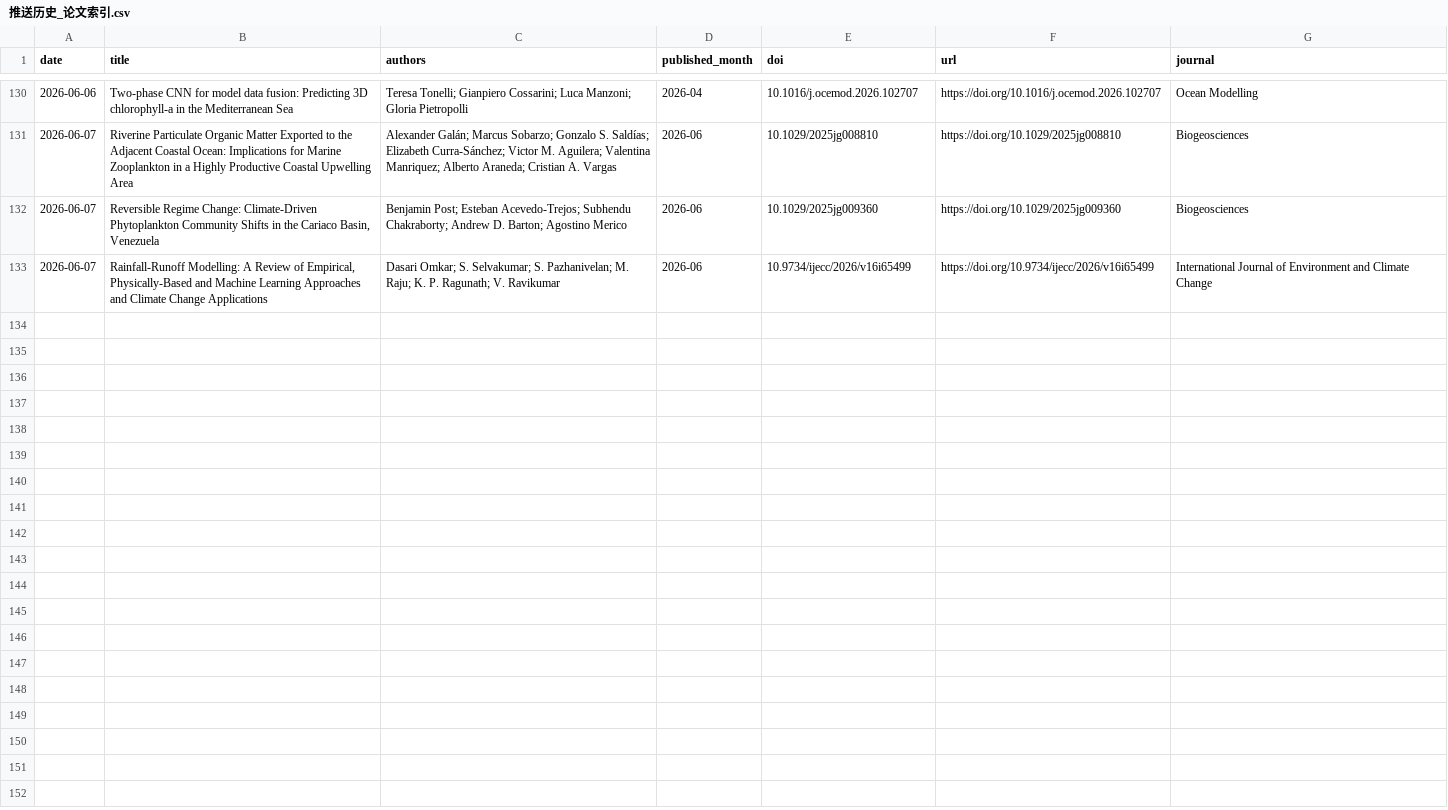
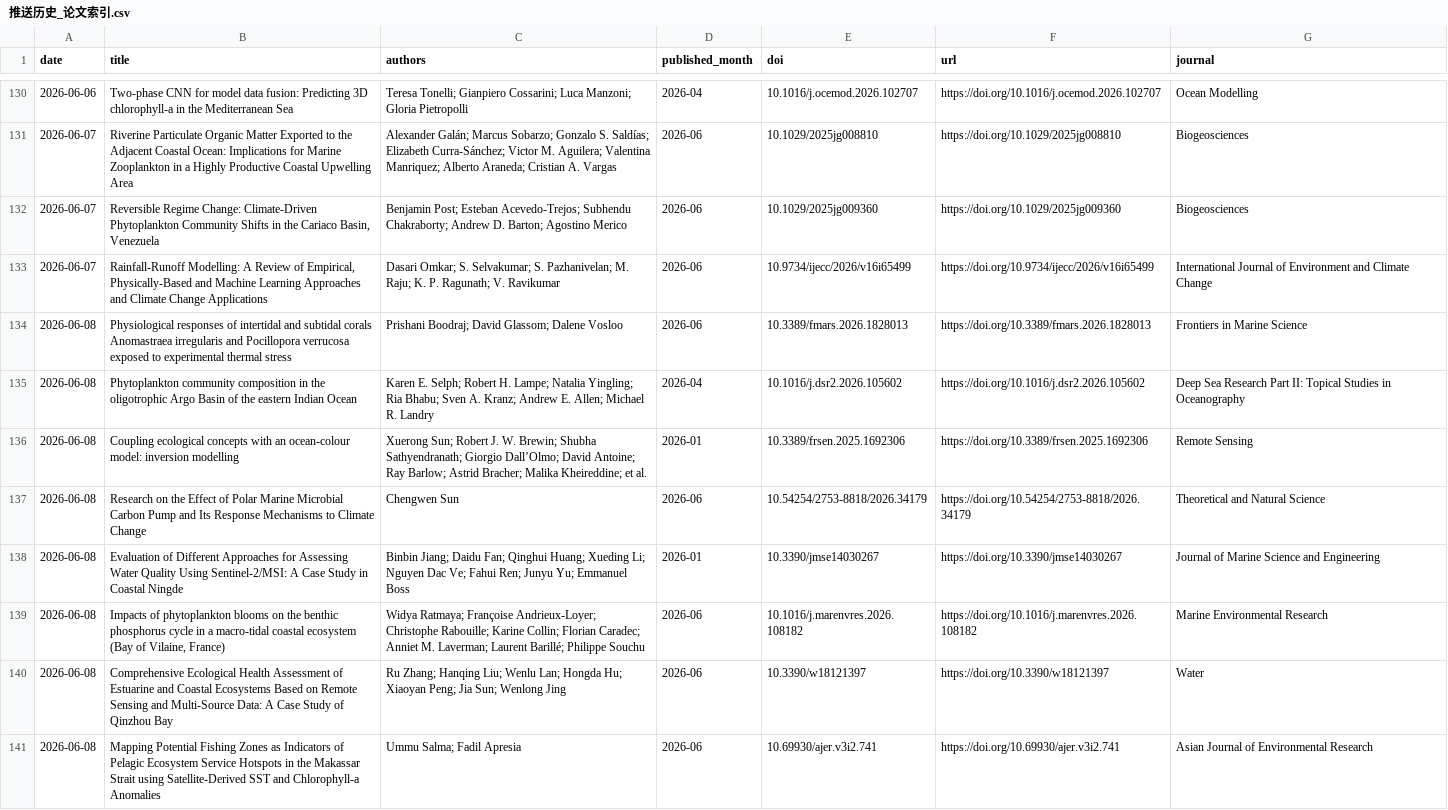
Before and after one commit to MengyuLi15/MengyuLi15.github.io, a CSV file: 推送历史_论文索引.csv, drawn as a sheet; only a part is shown, gaps mark what is left out.

```diff
--- a/推送历史_论文索引.csv
+++ b/推送历史_论文索引.csv
@@ -133 +133,9 @@
 2026-06-07,"Rainfall-Runoff Modelling: A Review of Empirical, Physically-Based and Machine Learning Approaches and Climate Change Applications",Dasari Omkar; S. Selvakumar; S. Pazhanivelan; M. Raju; K. P. Ragunath; V. Ravikumar,2026-06,10.9734/ijecc/2026/v16i65499,https://doi.org/10.9734/ijecc/2026/v16i65499,International Journal of Environment and Climate Change
+2026-06-08,Physiological responses of intertidal and subtidal corals Anomastraea irregularis and Pocillopora verrucosa exposed to experimental thermal stress,Prishani Boodraj; David Glassom; Dalene Vosloo,2026-06,10.3389/fmars.2026.1828013,https://doi.org/10.3389/fmars.2026.1828013,Frontiers in Marine Science
+2026-06-08,Phytoplankton community composition in the oligotrophic Argo Basin of the eastern Indian Ocean,Karen E. Selph; Robert H. Lampe; Natalia Yingling; Ria Bhabu; Sven A. Kranz; Andrew E. Allen; Michael R. Landry,2026-04,10.1016/j.dsr2.2026.105602,https://doi.org/10.1016/j.dsr2.2026.105602,Deep Sea Research Part II: Topical Studies in Oceanography
+2026-06-08,Coupling ecological concepts with an ocean-colour model: inversion modelling,Xuerong Sun; Robert J. W. Brewin; Shubha Sathyendranath; Giorgio Dall’Olmo; David Antoine; Ray Barlow; Astrid Bracher; Malika Kheireddine; et al.,2026-01,10.3389/frsen.2025.1692306,https://doi.org/10.3389/frsen.2025.1692306,Remote Sensing
+2026-06-08,Research on the Effect of Polar Marine Microbial Carbon Pump and Its Response Mechanisms to Climate Change,Chengwen Sun,2026-06,10.54254/2753-8818/2026.34179,https://doi.org/10.54254/2753-8818/2026.34179,Theoretical and Natural Science
+2026-06-08,Evaluation of Different Approaches for Assessing Water Quality Using Sentinel-2/MSI: A Case Study in Coastal Ningde,Binbin Jiang; Daidu Fan; Qinghui Huang; Xueding Li; Nguyen Dac Ve; Fahui Ren; Junyu Yu; Emmanuel Boss,2026-01,10.3390/jmse14030267,https://doi.org/10.3390/jmse14030267,Journal of Marine Science and Engineering
+2026-06-08,"Impacts of phytoplankton blooms on the benthic phosphorus cycle in a macro-tidal coastal ecosystem (Bay of Vilaine, France)",Widya Ratmaya; Françoise Andrieux-Loyer; Christophe Rabouille; Karine Collin; Florian Caradec; Anniet M. Laverman; Laurent Barillé; Philippe Souchu,2026-06,10.1016/j.marenvres.2026.108182,https://doi.org/10.1016/j.marenvres.2026.108182,Marine Environmental Research
+2026-06-08,Comprehensive Ecological Health Assessment of Estuarine and Coastal Ecosystems Based on Remote Sensing and Multi-Source Data: A Case Study of Qinzhou Bay,Ru Zhang; Hanqing Liu; Wenlu Lan; Hongda Hu; Xiaoyan Peng; Jia Sun; Wenlong Jing,2026-06,10.3390/w18121397,https://doi.org/10.3390/w18121397,Water
+2026-06-08,Mapping Potential Fishing Zones as Indicators of Pelagic Ecosystem Service Hotspots in the Makassar Strait using Satellite-Derived SST and Chlorophyll-a Anomalies,Ummu Salma; Fadil Apresia,2026-06,10.69930/ajer.v3i2.741,https://doi.org/10.69930/ajer.v3i2.741,Asian Journal of Environmental Research
```
Also changed, not shown: 3 other files.
